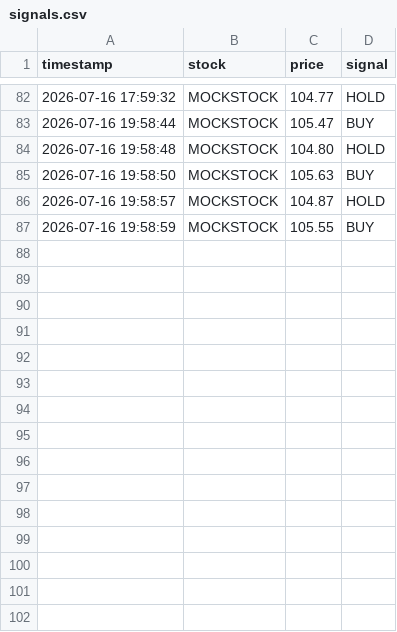
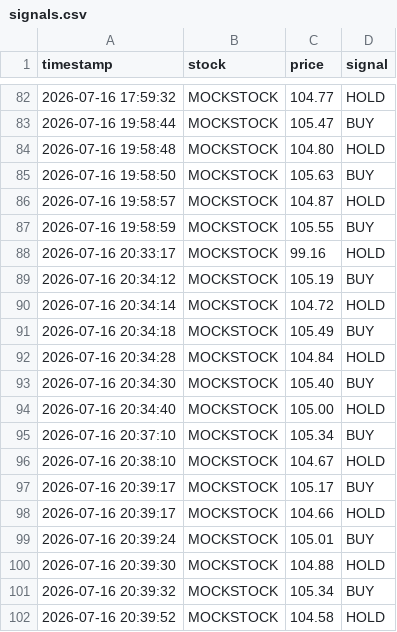
Before and after one commit to qwef543wsdfg/Risham-ALGO, a CSV file: data/signals.csv, drawn as a sheet; only a part is shown, gaps mark what is left out; the diff names each change by its address in the sheet, - before the commit and + after, or states it on an @@ line.

```diff
--- a/data/signals.csv
+++ b/data/signals.csv
+row 88: 2026-07-16 20:33:17 | MOCKSTOCK | 99.16 | HOLD
+row 89: 2026-07-16 20:34:12 | MOCKSTOCK | 105.19 | BUY
+row 90: 2026-07-16 20:34:14 | MOCKSTOCK | 104.72 | HOLD
+row 91: 2026-07-16 20:34:18 | MOCKSTOCK | 105.49 | BUY
+row 92: 2026-07-16 20:34:28 | MOCKSTOCK | 104.84 | HOLD
+row 93: 2026-07-16 20:34:30 | MOCKSTOCK | 105.40 | BUY
+row 94: 2026-07-16 20:34:40 | MOCKSTOCK | 105.00 | HOLD
+row 95: 2026-07-16 20:37:10 | MOCKSTOCK | 105.34 | BUY
+row 96: 2026-07-16 20:38:10 | MOCKSTOCK | 104.67 | HOLD
+row 97: 2026-07-16 20:39:17 | MOCKSTOCK | 105.17 | BUY
+row 98: 2026-07-16 20:39:17 | MOCKSTOCK | 104.66 | HOLD
+row 99: 2026-07-16 20:39:24 | MOCKSTOCK | 105.01 | BUY
+row 100: 2026-07-16 20:39:30 | MOCKSTOCK | 104.88 | HOLD
+row 101: 2026-07-16 20:39:32 | MOCKSTOCK | 105.34 | BUY
+row 102: 2026-07-16 20:39:52 | MOCKSTOCK | 104.58 | HOLD
```
Also changed, not shown: data/price_history.csv, 2 other files.
